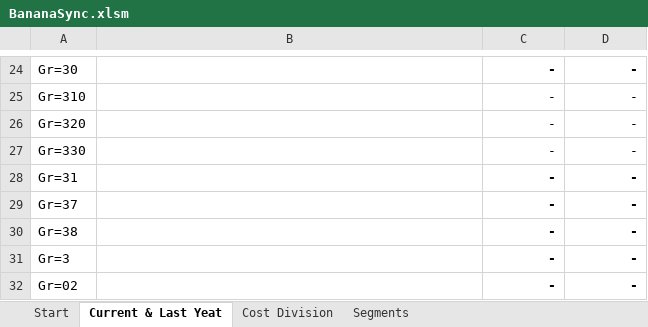
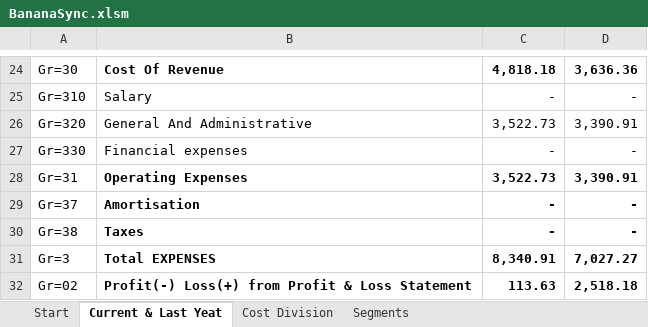
Before and after one commit to BananaAccounting/General, an Excel workbook: ExcelFunctions/BananaSync.xlsm, sheet Current & Last Yeat, drawn as a sheet; only a part is shown, gaps mark what is left out; values as stored, in another font and other column widths than the file's, no borders; the diff covers the shown part only; the diff names each change by its address in the sheet, - before the commit and + after, or states it on an @@ line.

```diff
--- a/ExcelFunctions/BananaSync.xlsm (sheet Current & Last Yeat)
+++ b/ExcelFunctions/BananaSync.xlsm (sheet Current & Last Yeat)
-B24: (empty)
+B24: Cost Of Revenue
-C24: -
+C24: 4,818.18
-D24: -
+D24: 3,636.36
-B25: (empty)
+B25: Salary
-B26: (empty)
+B26: General And Administrative
-C26: -
+C26: 3,522.73
-D26: -
+D26: 3,390.91
-B27: (empty)
+B27: Financial expenses
-B28: (empty)
+B28: Operating Expenses
-C28: -
+C28: 3,522.73
-D28: -
+D28: 3,390.91
-B29: (empty)
+B29: Amortisation
-B30: (empty)
+B30: Taxes
-B31: (empty)
+B31: Total EXPENSES
-C31: -
+C31: 8,340.91
-D31: -
+D31: 7,027.27
-B32: (empty)
+B32: Profit(-) Loss(+) from Profit & Loss Statement
-C32: -
+C32: 113.63
-D32: -
+D32: 2,518.18
```
Also changed, not shown: 18 added rows, 18 removed rows and 1 moved row elsewhere in this sheet, sheet Cost Division, sheet Segments, sheet Start, formulas that keep their value, ExcelFunctions/BananaSyncUseAll.xlsm, 2 other files.
